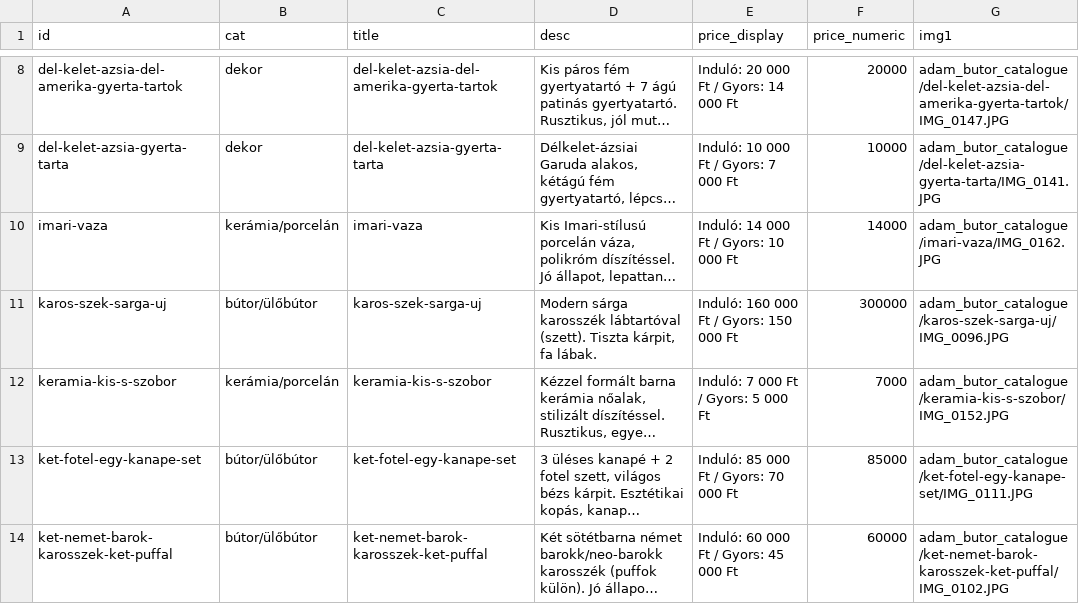
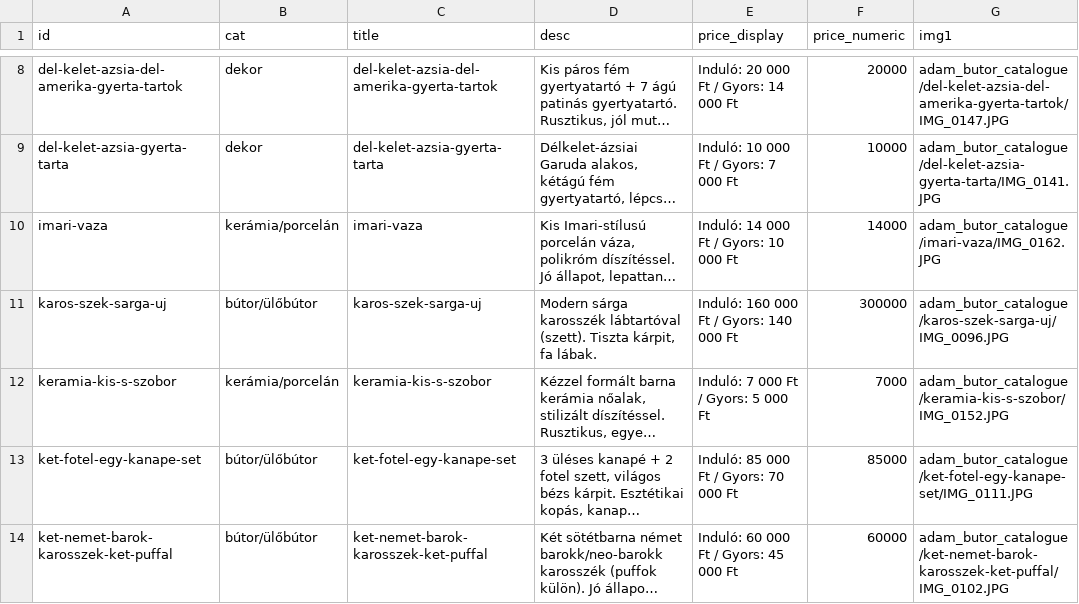
Before and after one commit to Earfhman/butor-catalogus, a TSV file: assets/items.tsv, drawn as a sheet; only a part is shown, gaps mark what is left out; long unchanged cells end in …; the diff names each change by its address in the sheet, - before the commit and + after, or states it on an @@ line.

Commit message:
Update items.tsv

```diff
--- a/assets/items.tsv
+++ b/assets/items.tsv
-E11 (price_display): Induló: 160 000 Ft / Gyors: 150 000 Ft
+E11 (price_display): Induló: 160 000 Ft / Gyors: 140 000 Ft
```
